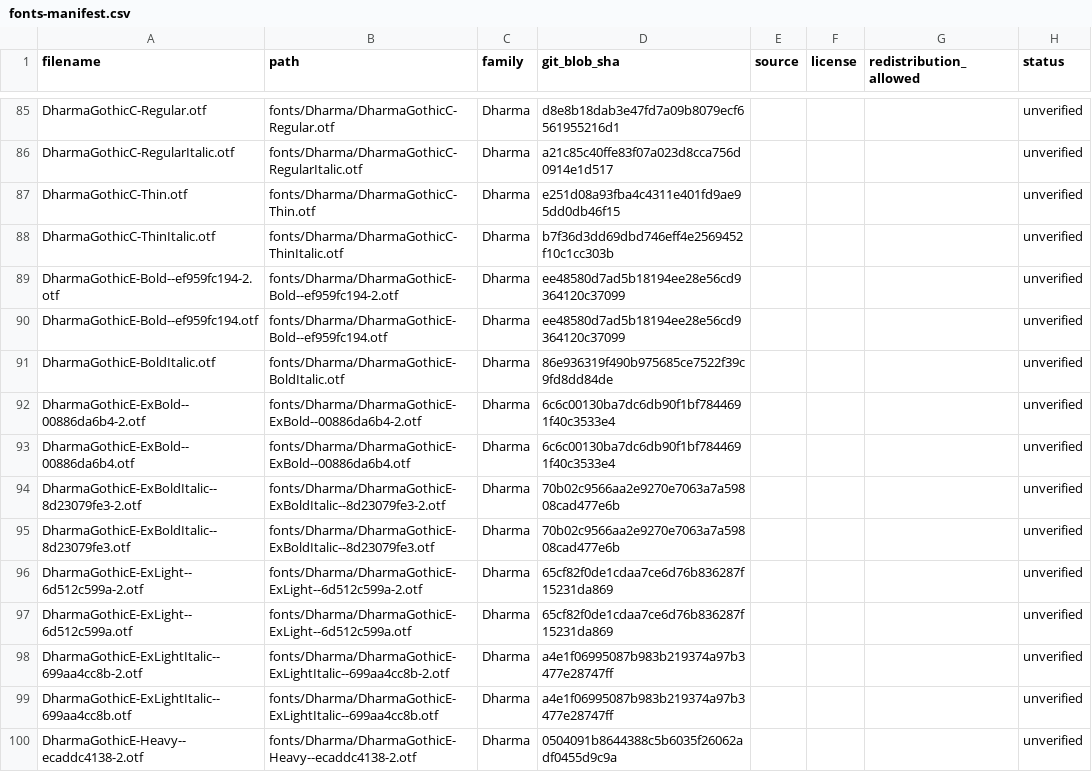
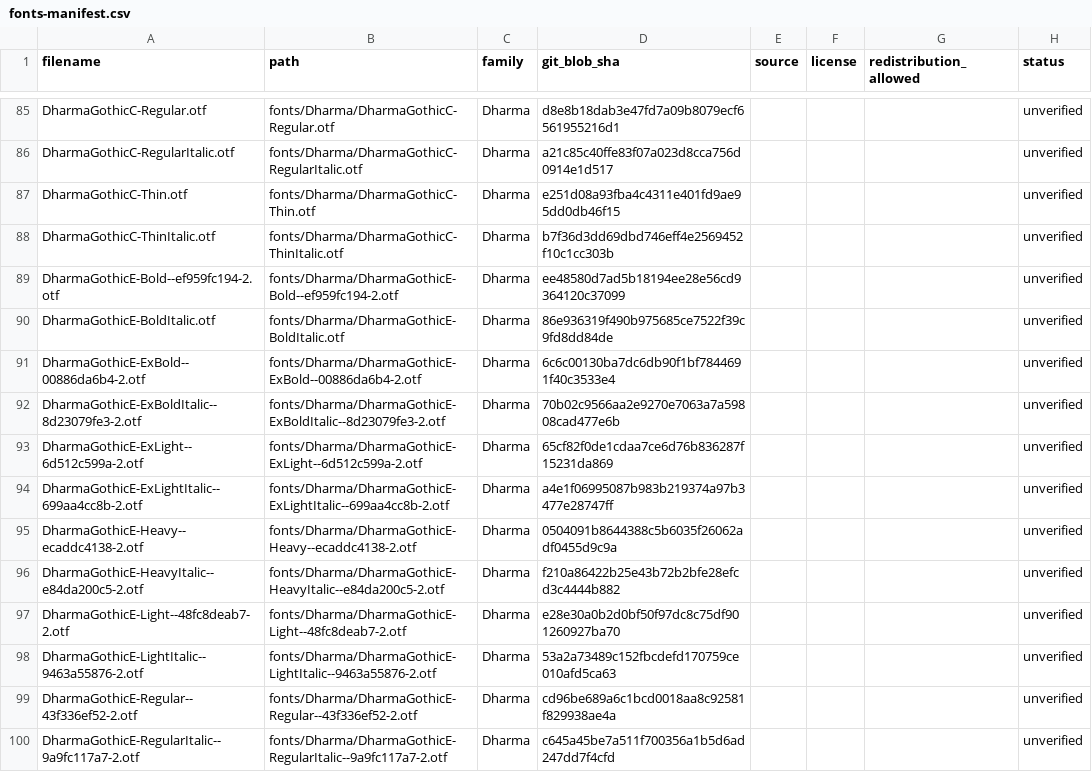
Before and after one commit to janarepas/fonts, a CSV file: fonts-manifest.csv, drawn as a sheet; only a part is shown, gaps mark what is left out; the shorter side is filled out with more unchanged rows; the diff covers the shown part only.

Commit message:
Remove duplicate fonts and obsolete audit reports

```diff
--- a/fonts-manifest.csv
+++ b/fonts-manifest.csv
@@ -89,12 +89,7 @@ DharmaGothicC-ThinItalic.otf,fonts/Dharma/DharmaGothicC-ThinItalic.otf,Dharma,b7
 DharmaGothicE-Bold--ef959fc194-2.otf,fonts/Dharma/DharmaGothicE-Bold--ef959fc194-2.otf,Dharma,ee48580d7ad5b18194ee28e56cd9364120c37099,,,,unverified
-DharmaGothicE-Bold--ef959fc194.otf,fonts/Dharma/DharmaGothicE-Bold--ef959fc194.otf,Dharma,ee48580d7ad5b18194ee28e56cd9364120c37099,,,,unverified
 DharmaGothicE-BoldItalic.otf,fonts/Dharma/DharmaGothicE-BoldItalic.otf,Dharma,86e936319f490b975685ce7522f39c9fd8dd84de,,,,unverified
 DharmaGothicE-ExBold--00886da6b4-2.otf,fonts/Dharma/DharmaGothicE-ExBold--00886da6b4-2.otf,Dharma,6c6c00130ba7dc6db90f1bf7844691f40c3533e4,,,,unverified
-DharmaGothicE-ExBold--00886da6b4.otf,fonts/Dharma/DharmaGothicE-ExBold--00886da6b4.otf,Dharma,6c6c00130ba7dc6db90f1bf7844691f40c3533e4,,,,unverified
 DharmaGothicE-ExBoldItalic--8d23079fe3-2.otf,fonts/Dharma/DharmaGothicE-ExBoldItalic--8d23079fe3-2.otf,Dharma,70b02c9566aa2e9270e7063a7a59808cad477e6b,,,,unverified
-DharmaGothicE-ExBoldItalic--8d23079fe3.otf,fonts/Dharma/DharmaGothicE-ExBoldItalic--8d23079fe3.otf,Dharma,70b02c9566aa2e9270e7063a7a59808cad477e6b,,,,unverified
 DharmaGothicE-ExLight--6d512c599a-2.otf,fonts/Dharma/DharmaGothicE-ExLight--6d512c599a-2.otf,Dharma,65cf82f0de1cdaa7ce6d76b836287f15231da869,,,,unverified
-DharmaGothicE-ExLight--6d512c599a.otf,fonts/Dharma/DharmaGothicE-ExLight--6d512c599a.otf,Dharma,65cf82f0de1cdaa7ce6d76b836287f15231da869,,,,unverified
 DharmaGothicE-ExLightItalic--699aa4cc8b-2.otf,fonts/Dharma/DharmaGothicE-ExLightItalic--699aa4cc8b-2.otf,Dharma,a4e1f06995087b983b219374a97b3477e28747ff,,,,unverified
-DharmaGothicE-ExLightItalic--699aa4cc8b.otf,fonts/Dharma/DharmaGothicE-ExLightItalic--699aa4cc8b.otf,Dharma,a4e1f06995087b983b219374a97b3477e28747ff,,,,unverified
 DharmaGothicE-Heavy--ecaddc4138-2.otf,fonts/Dharma/DharmaGothicE-Heavy--ecaddc4138-2.otf,Dharma,0504091b8644388c5b6035f26062adf0455d9c9a,,,,unverified
```
Also changed, not shown: 6 removed rows elsewhere in this file, 15 other files.
